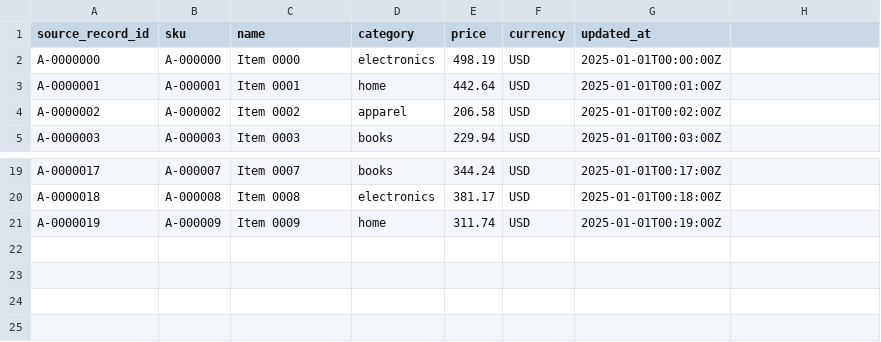
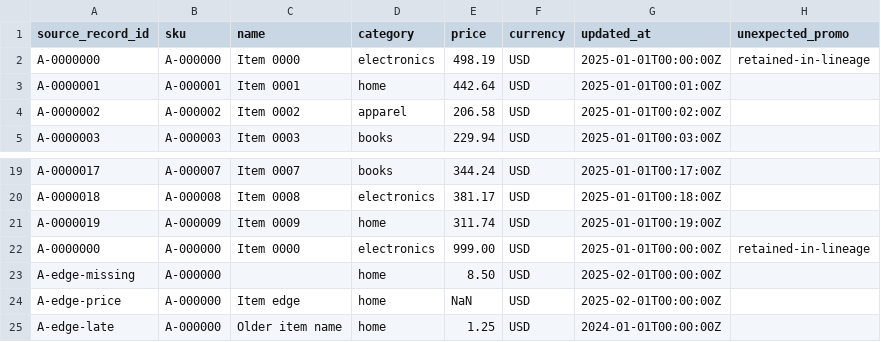
Before and after one commit to rupali026-r/SupplierSync, a CSV file: data/input/supplier_a.csv, drawn as a sheet; only a part is shown, gaps mark what is left out; the diff names each change by its address in the sheet, - before the commit and + after, or states it on an @@ line.

Commit message:
Audit edge cases and record verified release evidence

```diff
--- a/data/input/supplier_a.csv
+++ b/data/input/supplier_a.csv
-H1: (empty)
+H1: unexpected_promo
-H2 (unexpected_promo): (empty)
+H2 (unexpected_promo): retained-in-lineage
+row 22: A-0000000 | A-000000 | Item 0000 | electronics | 999.00 | USD | 2025-01-01T00:00:00Z | retained-in-lineage
+row 23: A-edge-missing | A-000000 |  | home | 8.50 | USD | 2025-02-01T00:00:00Z
+row 24: A-edge-price | A-000000 | Item edge | home | NaN | USD | 2025-02-01T00:00:00Z
+row 25: A-edge-late | A-000000 | Older item name | home | 1.25 | USD | 2024-01-01T00:00:00Z
```
Also changed, not shown: outputs/products.csv, 14 other files.
